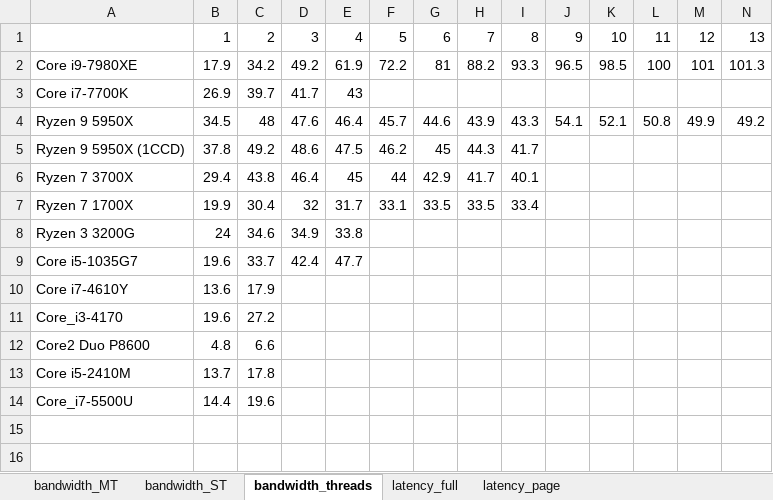
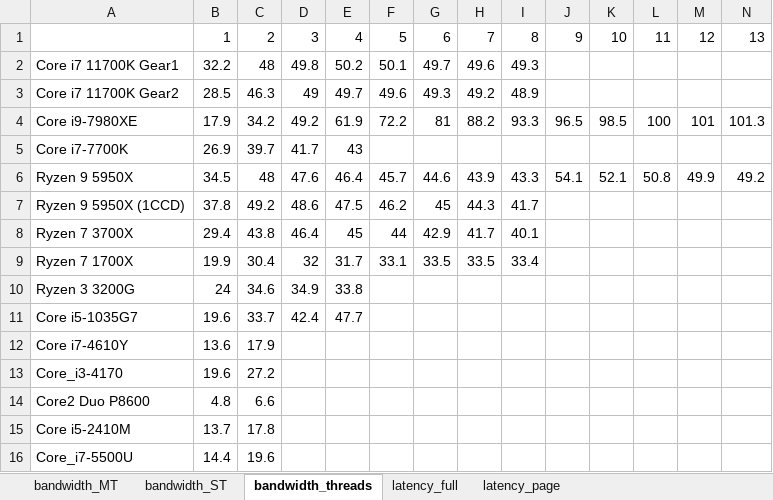
Before and after one commit to rigaya/ram_speed, an Excel workbook: results/result.xlsx, sheet bandwidth_threads, drawn as a sheet; only a part is shown; values as stored, in another font and other column widths than the file's, no borders; charts and pictures not drawn; rows hold the shown columns only; the diff names each change by its address in the sheet, - before the commit and + after, or states it on an @@ line.

Commit message:
Core i7 11700Kの結果を追加。

```diff
--- a/results/result.xlsx (sheet bandwidth_threads)
+++ b/results/result.xlsx (sheet bandwidth_threads)
+row 2: Core i7 11700K Gear1 | 32.2 | 48 | 49.8 | 50.2 | 50.1 | 49.7 | 49.6 | 49.3
+row 3: Core i7 11700K Gear2 | 28.5 | 46.3 | 49 | 49.7 | 49.6 | 49.3 | 49.2 | 48.9
```
Also changed, not shown: sheet latency_page, sheet latency_full, sheet bandwidth_ST, sheet bandwidth_MT, charts or pictures, 5 other files.
